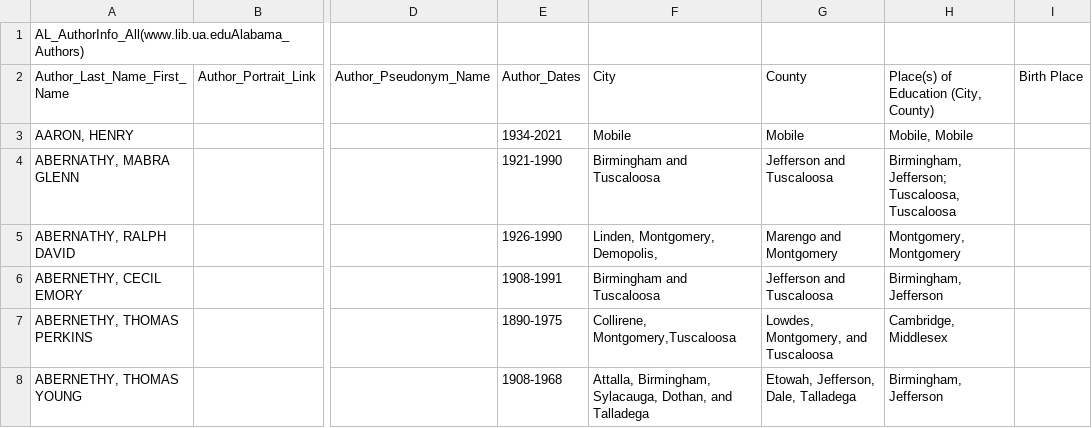
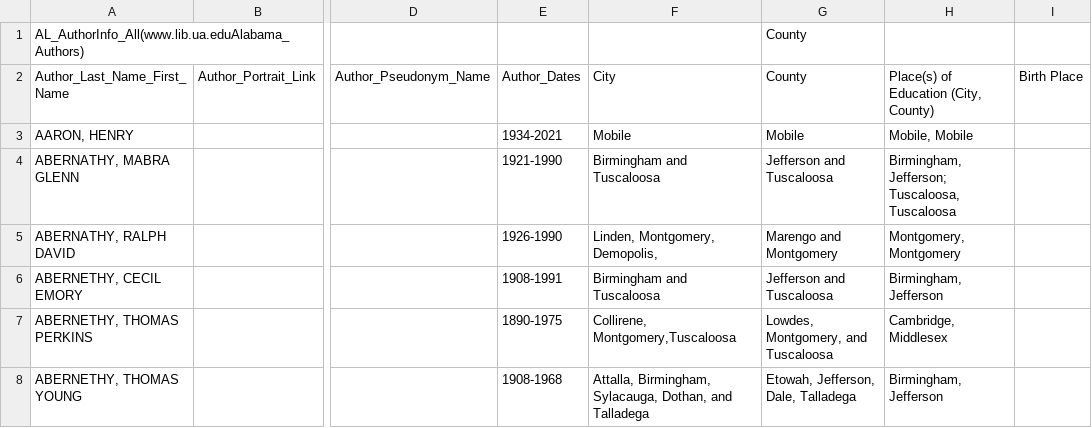
Before and after one commit to Coreym6/Al-authors, a CSV file: Spring Semester dataset 2.csv, drawn as a sheet; only a part is shown, gaps mark what is left out; the diff names each change by its address in the sheet, - before the commit and + after, or states it on an @@ line.

```diff
--- a/Spring Semester dataset 2.csv
+++ b/Spring Semester dataset 2.csv
-G1: (empty)
+G1: County
```
Also changed, not shown: 1 other file.
